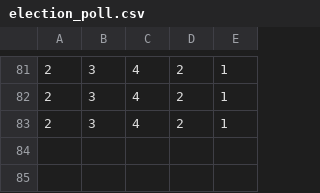
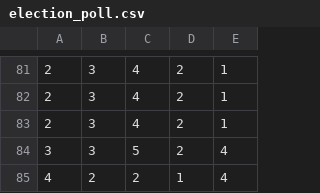
Before and after one commit to hyanmandian/trabalho, a CSV file: uploads/election_poll.csv, drawn as a sheet; only a part is shown, gaps mark what is left out; the diff names each change by its address in the sheet, - before the commit and + after, or states it on an @@ line.

```diff
--- a/uploads/election_poll.csv
+++ b/uploads/election_poll.csv
+row 84: 3 | 3 | 5 | 2 | 4
+row 85: 4 | 2 | 2 | 1 | 4
```
Also changed, not shown: 4 other files.
